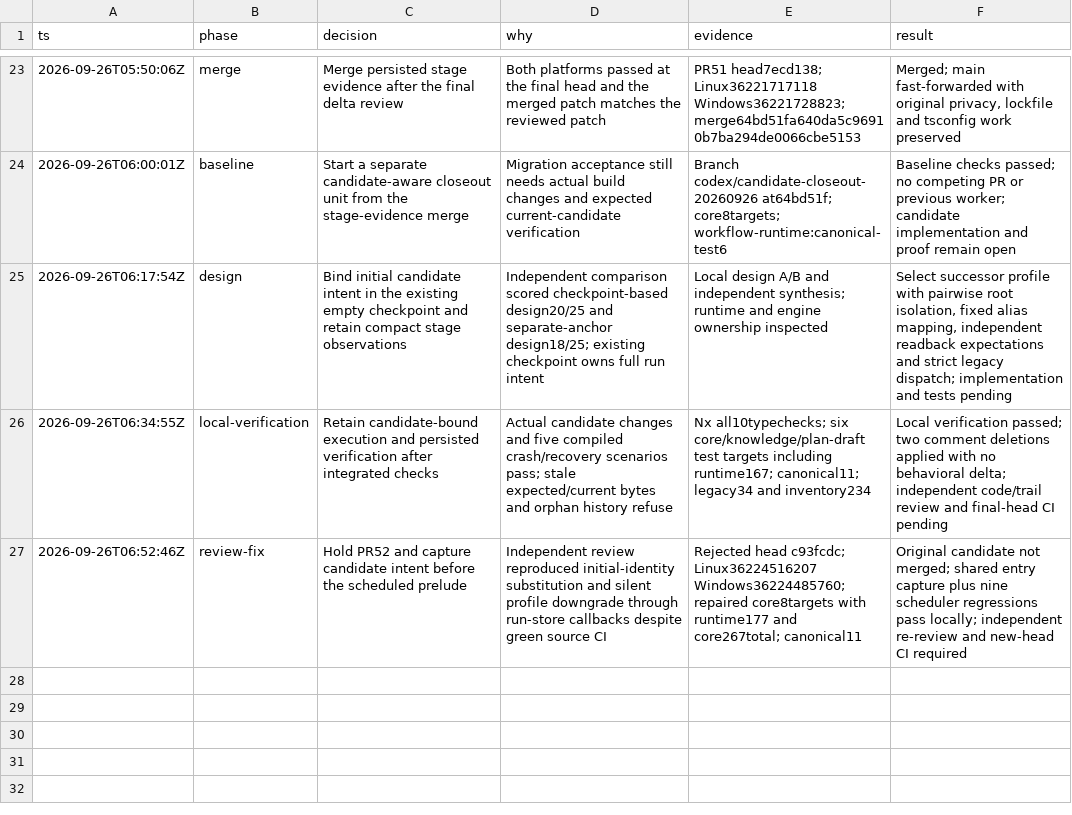
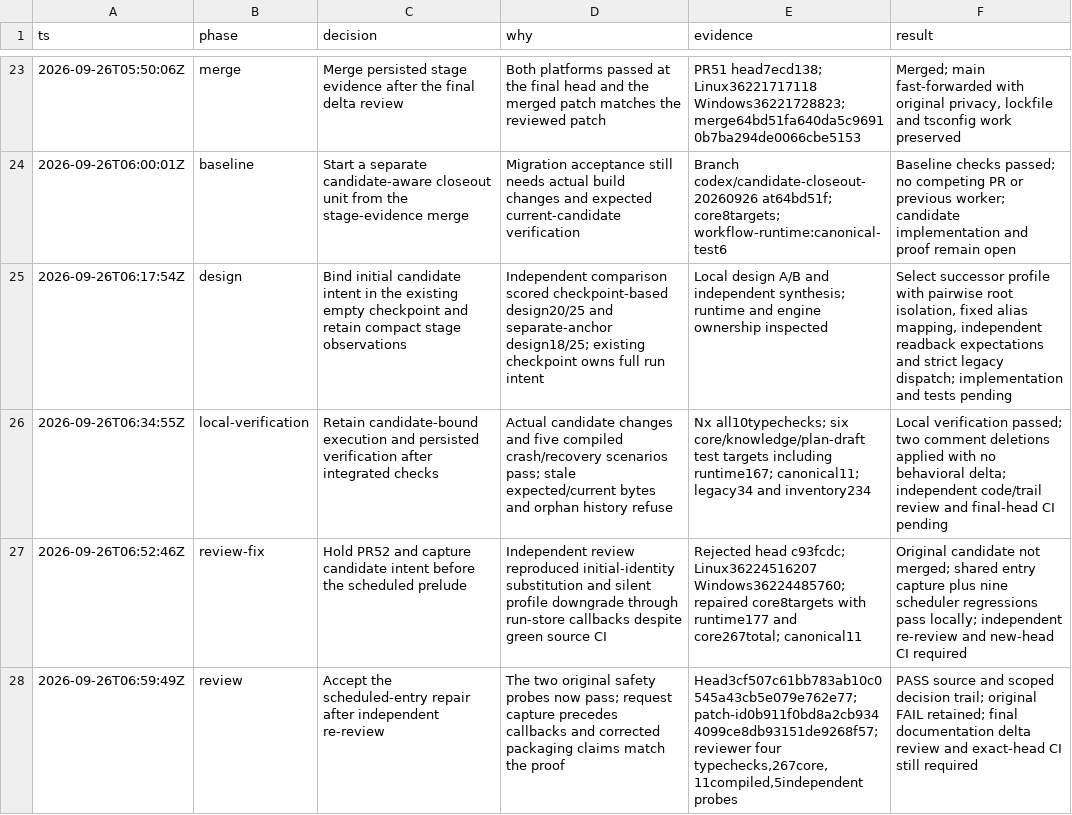
Before and after one commit to randydinh/temari, a TSV file: docs/migrations/migration-decisions.tsv, drawn as a sheet; only a part is shown, gaps mark what is left out; the diff names each change by its address in the sheet, - before the commit and + after, or states it on an @@ line.

Commit message:
docs: record candidate closeout repair review

```diff
--- a/docs/migrations/migration-decisions.tsv
+++ b/docs/migrations/migration-decisions.tsv
+row 28: 2026-09-26T06:59:49Z | review | Accept the scheduled-entry repair after independent re-review | The two original safety probes now pass; request capture precedes callbacks and corrected packaging claims match the proof | Head3cf507c61bb783ab10c0545a43cb5e079e762e77; patch-id0b911f0bd8a2cb9344099ce8db93151de9268f57; reviewer four typechecks,267core,11compiled,5independent probes | PASS source and scoped decision trail; original FAIL retained; final documentation delta review and exact-head CI still required
```
Also changed, not shown: 1 other file.
